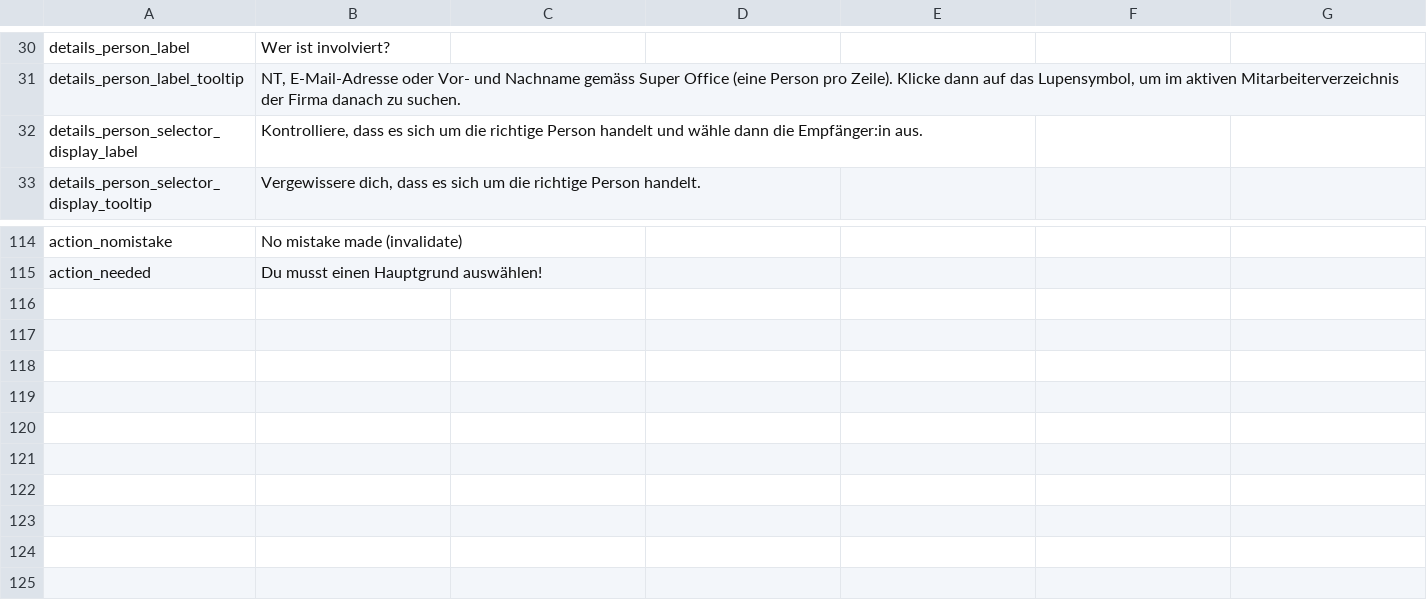
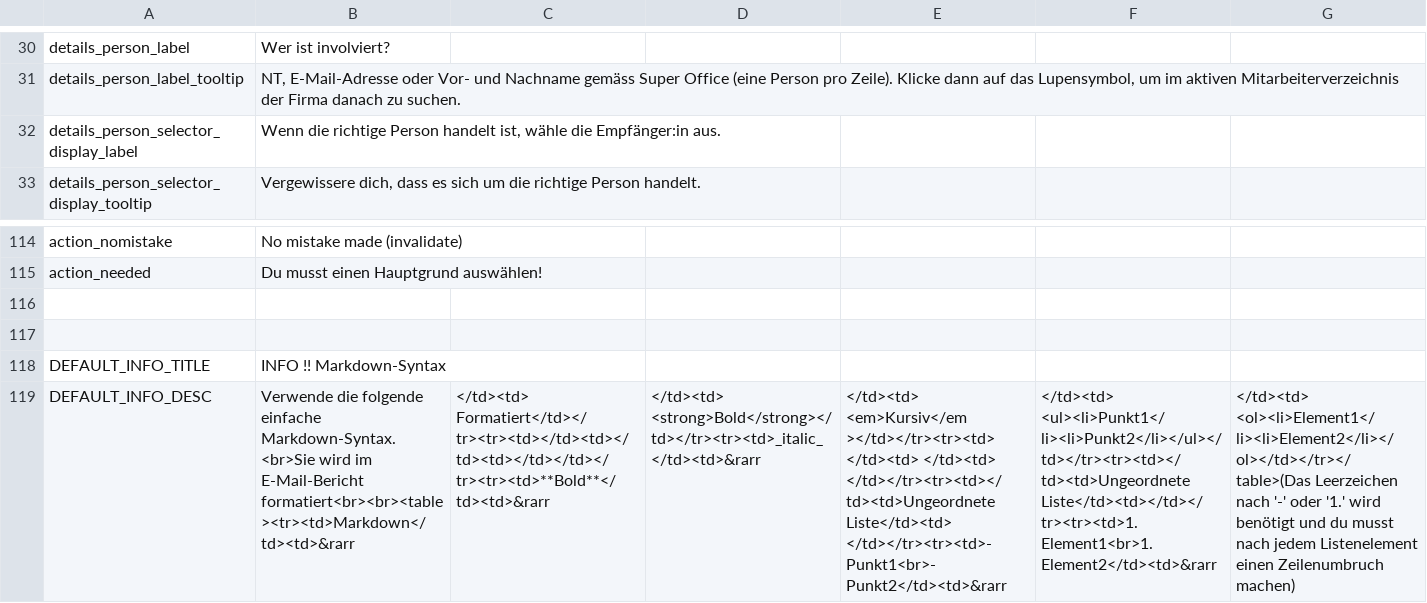
Before and after one commit to gamahachaa/better_together, a CSV file: assets/locales/de-DE/bt_de.csv, drawn as a sheet; only a part is shown, gaps mark what is left out; the diff names each change by its address in the sheet, - before the commit and + after, or states it on an @@ line.

```diff
--- a/assets/locales/de-DE/bt_de.csv
+++ b/assets/locales/de-DE/bt_de.csv
-B32: Kontrolliere, dass es sich um die richtige Person handelt und wähle dann die Empfänger:in…
+B32: Wenn die richtige Person handelt ist, wähle die Empfänger:in…
+row 116: (empty)
+row 117: (empty)
+row 118: DEFAULT_INFO_TITLE | INFO !! Markdown-Syntax
+row 119: DEFAULT_INFO_DESC | Verwende die folgende einfache Markdown-Syntax. <br>Sie wird im E-Mail-Bericht formatiert<br><br><table><tr><td>Markdown</td><td>&rarr | </td><td> Formatiert</td></tr><tr><td></td><td></td><td></td></td></tr><tr><td>**Bold**</td><td>&rarr | </td><td> <strong>Bold</strong></td></tr><tr><td>_italic_</td><td>&rarr | </td><td> <em>Kursiv</em ></td></tr><tr><td> </td><td> </td><td> </td></tr><tr><td></td><td>Ungeordnete Liste</td><td> </td></tr><tr><td>- Punkt1<br>- Punkt2</td><td>&rarr | </td><td> <ul><li>Punkt1</li><li>Punkt2</li></ul></td></tr><tr><td></td><td>Ungeordnete Liste</td><td></td></tr><tr><td>1. Element1<br>1. Element2</td><td>&rarr | </td><td> <ol><li>Element1</li><li>Element2</li></ol></td></tr></table>(Das Leerzeichen nach '-' oder '1.' wird benötigt und du musst nach jedem Listenelement einen Zeilenumbruch machen)
```
Also changed, not shown: assets/locales/en-GB/bt_en.csv, assets/locales/fr-FR/bt_fr.csv, 26 other files.
